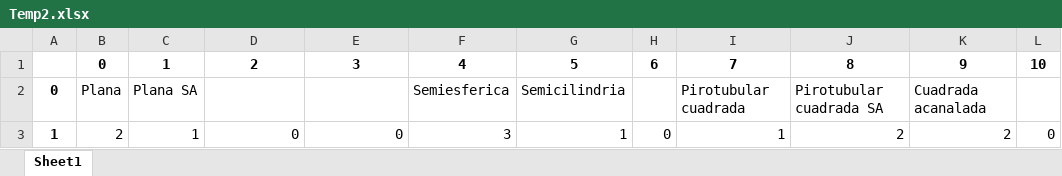
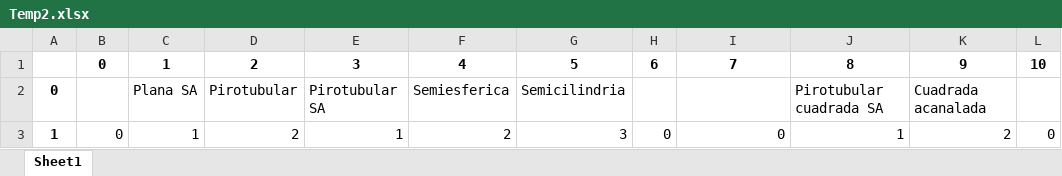
Before and after one commit to HenryHdez/Sistema_Experto, an Excel workbook: Aplicacion_Sistema_Experto/Sitio_WEB/static/Temp/Temp2.xlsx, sheet Sheet1, drawn as a sheet; values as stored, in another font and other column widths than the file's, no borders; the diff names each change by its address in the sheet, - before the commit and + after, or states it on an @@ line.

```diff
--- a/Aplicacion_Sistema_Experto/Sitio_WEB/static/Temp/Temp2.xlsx (sheet Sheet1)
+++ b/Aplicacion_Sistema_Experto/Sitio_WEB/static/Temp/Temp2.xlsx (sheet Sheet1)
-B2: Plana
+B2: (empty)
-D2: (empty)
+D2: Pirotubular
-E2: (empty)
+E2: Pirotubular SA
-I2: Pirotubular cuadrada
+I2: (empty)
-B3: 2
+B3: 0
-D3: 0
+D3: 2
-E3: 0
+E3: 1
-F3: 3
+F3: 2
-G3: 1
+G3: 3
-I3: 1
+I3: 0
-J3: 2
+J3: 1
```
Also changed, not shown: Aplicacion_Sistema_Experto/Sitio_WEB/static/Temp/Temp.xlsx, 15 other files.
